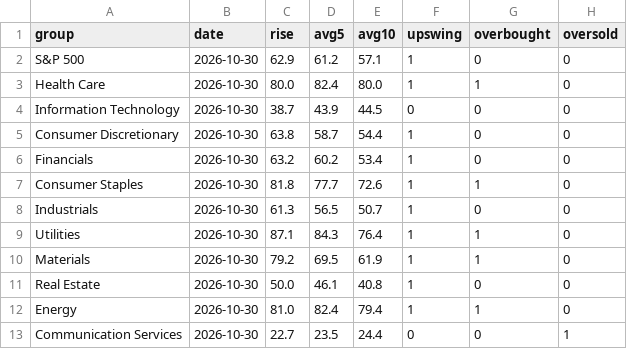
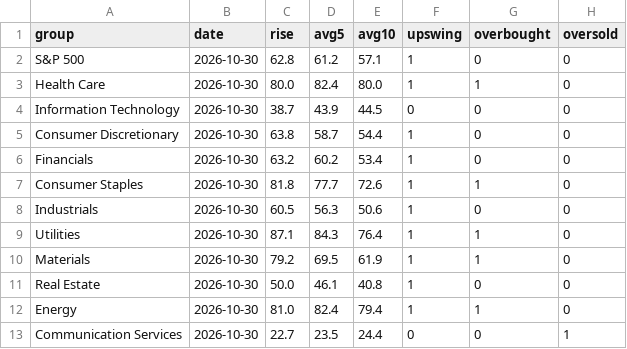
Before and after one commit to txcoproducts-lang/Swing-Screener-, a CSV file: history/breadth_2026-10-30.csv, drawn as a sheet.

```diff
--- a/history/breadth_2026-10-30.csv
+++ b/history/breadth_2026-10-30.csv
@@ -1,3 +1,3 @@
 group,date,rise,avg5,avg10,upswing,overbought,oversold
-S&P 500,2026-10-30,62.9,61.2,57.1,1,0,0
+S&P 500,2026-10-30,62.8,61.2,57.1,1,0,0
 Health Care,2026-10-30,80.0,82.4,80.0,1,1,0
@@ -7,3 +7,3 @@ Financials,2026-10-30,63.2,60.2,53.4,1,0,0
 Consumer Staples,2026-10-30,81.8,77.7,72.6,1,1,0
-Industrials,2026-10-30,61.3,56.5,50.7,1,0,0
+Industrials,2026-10-30,60.5,56.3,50.6,1,0,0
 Utilities,2026-10-30,87.1,84.3,76.4,1,1,0
```
Also changed, not shown: history/screener_2026-10-30.csv, history/sectors_2026-10-30.csv, 1 other file.
